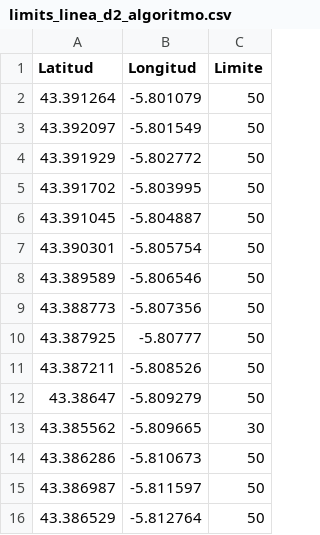
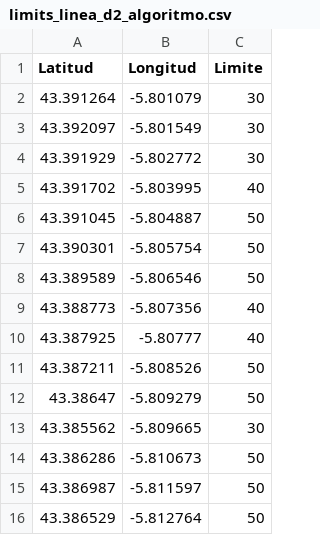
Before and after one commit to pablomsales/buses-electricos, a CSV file: src/simulation/speed_limits/limits/limits_linea_d2_algoritmo.csv, drawn as a sheet; only a part is shown.

```diff
--- a/src/simulation/speed_limits/limits/limits_linea_d2_algoritmo.csv
+++ b/src/simulation/speed_limits/limits/limits_linea_d2_algoritmo.csv
@@ -1,6 +1,6 @@
 Latitud,Longitud,Limite
-43.391264,-5.801079,50
-43.392097,-5.801549,50
-43.391929,-5.802772,50
-43.391702,-5.803995,50
+43.391264,-5.801079,30
+43.392097,-5.801549,30
+43.391929,-5.802772,30
+43.391702,-5.803995,40
 43.391045,-5.804887,50
@@ -8,4 +8,4 @@ Latitud,Longitud,Limite
 43.389589,-5.806546,50
-43.388773,-5.807356,50
-43.387925,-5.80777,50
+43.388773,-5.807356,40
+43.387925,-5.80777,40
 43.387211,-5.808526,50
```
Also changed, not shown: 3 other files.
